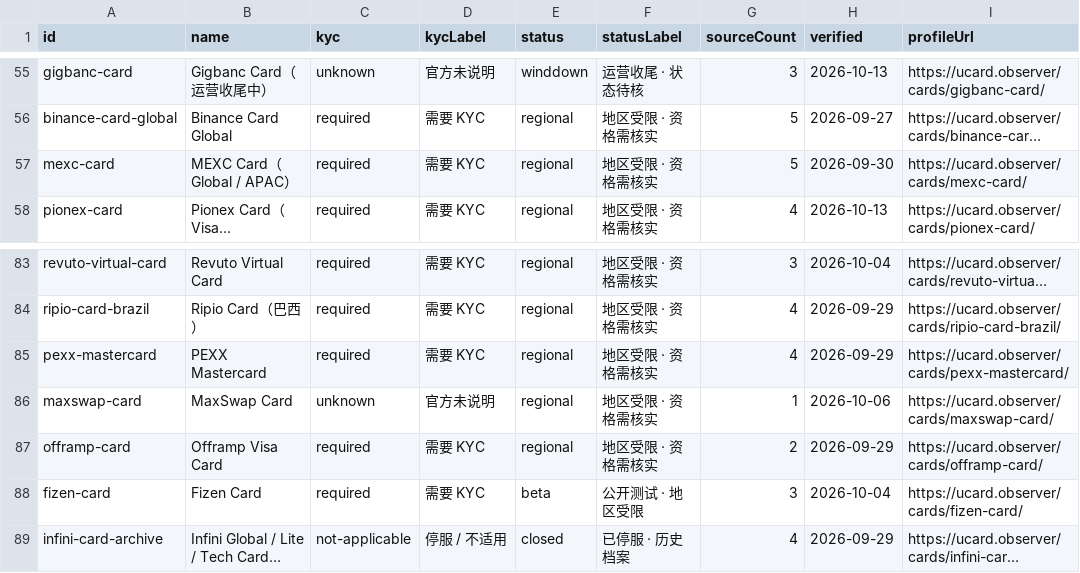
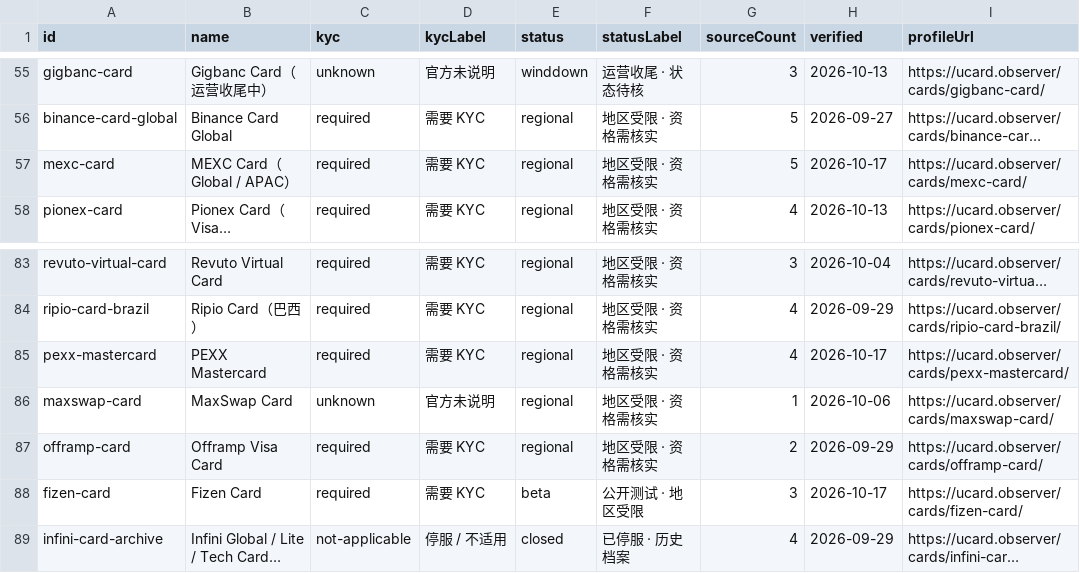
Before and after one commit to liam1024-tech/awesome-crypto-cards, a CSV file: data/ucard-coverage.csv, drawn as a sheet; only a part is shown, gaps mark what is left out; long unchanged cells end in …; the diff covers the shown part only; the diff names each change by its address in the sheet, - before the commit and + after, or states it on an @@ line.

```diff
--- a/data/ucard-coverage.csv
+++ b/data/ucard-coverage.csv
-H57 (verified): 2026-09-30
+H57 (verified): 2026-10-17
-H85 (verified): 2026-09-29
+H85 (verified): 2026-10-17
-H88 (verified): 2026-10-04
+H88 (verified): 2026-10-17
```
Also changed, not shown: 24 edited cells elsewhere in this file, data/payment-compatibility.csv, 5 other files.
